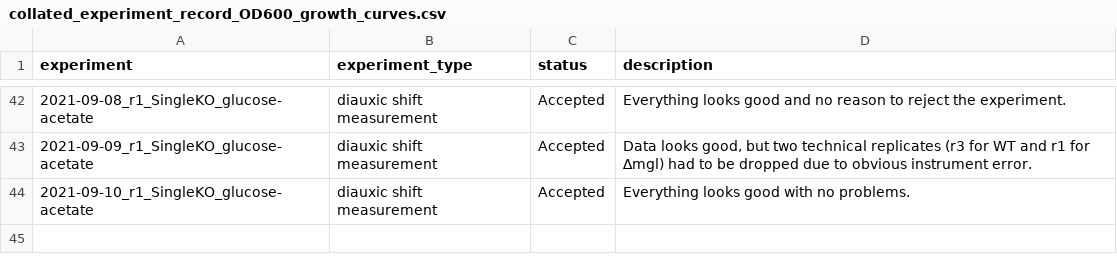
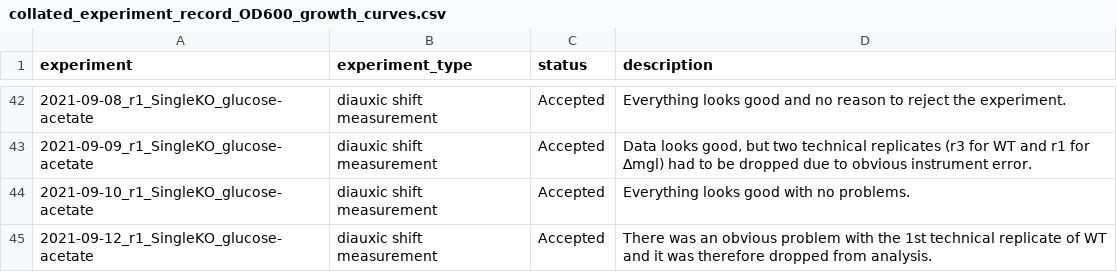
Before and after one commit to cremerlab/useless_expression, a CSV file: data/collated/collated_experiment_record_OD600_growth_curves.csv, drawn as a sheet; only a part is shown, gaps mark what is left out; the diff names each change by its address in the sheet, - before the commit and + after, or states it on an @@ line.

```diff
--- a/data/collated/collated_experiment_record_OD600_growth_curves.csv
+++ b/data/collated/collated_experiment_record_OD600_growth_curves.csv
+row 45: 2021-09-12_r1_SingleKO_glucose-acetate | diauxic shift measurement | Accepted | There was an obvious problem with the 1st technical replicate of WT and it was therefore dropped from analysis.
```
Also changed, not shown: 31 other files.
